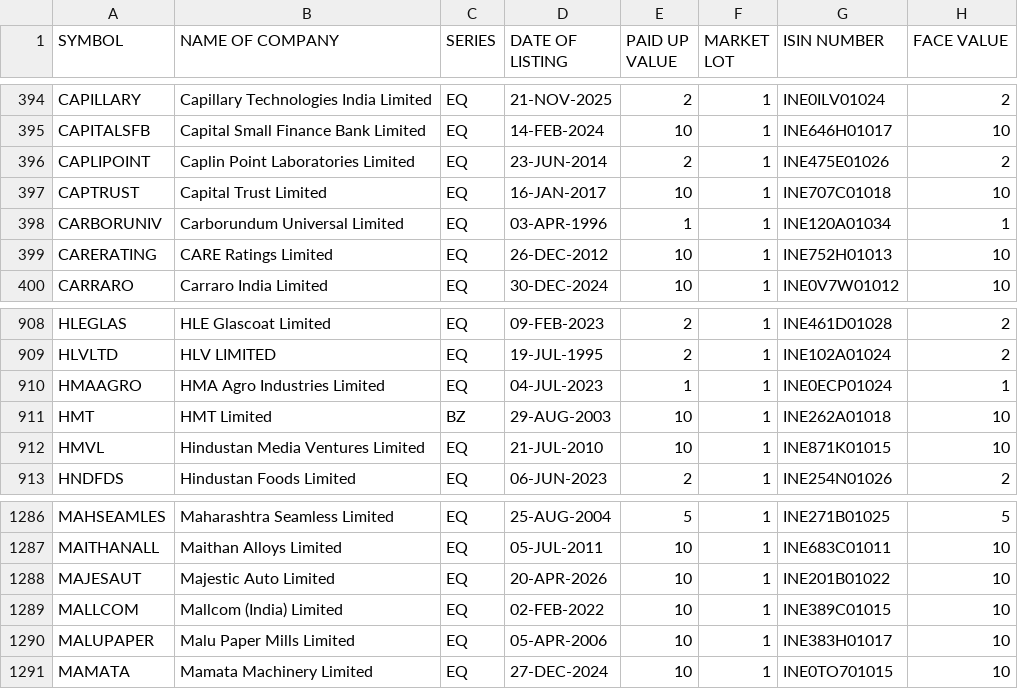
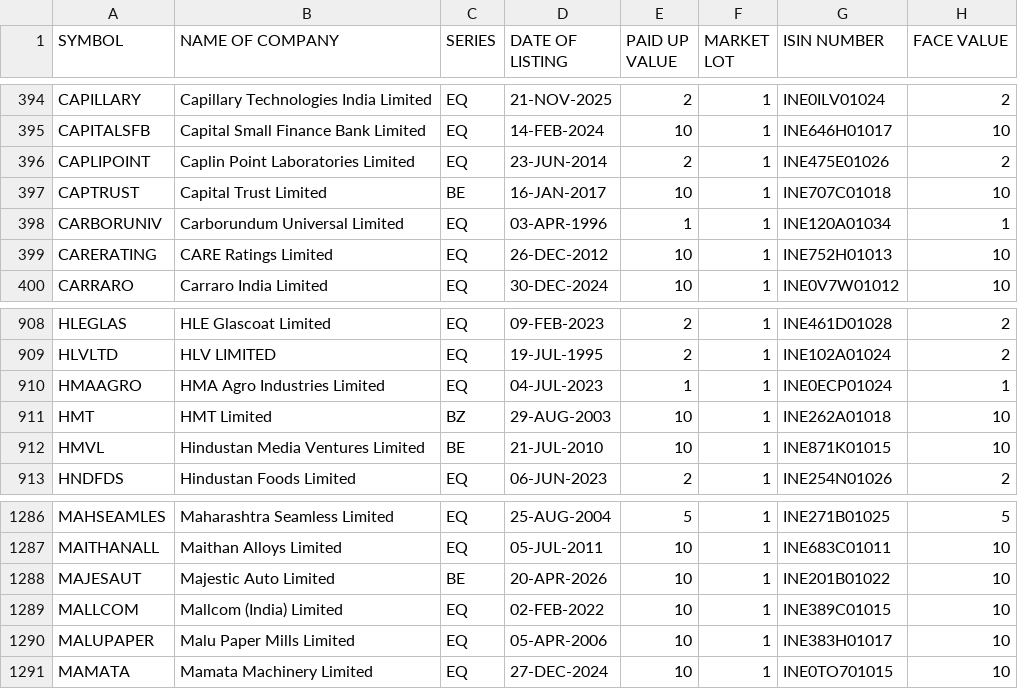
Before and after one commit to krishnaoj-stack/Stock---Dashboard, a CSV file: data/reference/nse_equity_master.csv, drawn as a sheet; only a part is shown, gaps mark what is left out.

```diff
--- a/data/reference/nse_equity_master.csv
+++ b/data/reference/nse_equity_master.csv
@@ -396,3 +396,3 @@ CAPITALSFB,Capital Small Finance Bank Limited,EQ,14-FEB-2024,10,1,INE646H01017,1
 CAPLIPOINT,Caplin Point Laboratories Limited,EQ,23-JUN-2014,2,1,INE475E01026,2
-CAPTRUST,Capital Trust Limited,EQ,16-JAN-2017,10,1,INE707C01018,10
+CAPTRUST,Capital Trust Limited,BE,16-JAN-2017,10,1,INE707C01018,10
 CARBORUNIV,Carborundum Universal Limited,EQ,03-APR-1996,1,1,INE120A01034,1
@@ -911,3 +911,3 @@ HMAAGRO,HMA Agro Industries Limited,EQ,04-JUL-2023,1,1,INE0ECP01024,1
 HMT,HMT Limited,BZ,29-AUG-2003,10,1,INE262A01018,10
-HMVL,Hindustan Media Ventures Limited,EQ,21-JUL-2010,10,1,INE871K01015,10
+HMVL,Hindustan Media Ventures Limited,BE,21-JUL-2010,10,1,INE871K01015,10
 HNDFDS,Hindustan Foods Limited,EQ,06-JUN-2023,2,1,INE254N01026,2
@@ -1287,3 +1287,3 @@ MAHSEAMLES,Maharashtra Seamless Limited,EQ,25-AUG-2004,5,1,INE271B01025,5
 MAITHANALL,Maithan Alloys Limited,EQ,05-JUL-2011,10,1,INE683C01011,10
-MAJESAUT,Majestic Auto Limited,EQ,20-APR-2026,10,1,INE201B01022,10
+MAJESAUT,Majestic Auto Limited,BE,20-APR-2026,10,1,INE201B01022,10
 MALLCOM,Mallcom (India) Limited,EQ,02-FEB-2022,10,1,INE389C01015,10
```
Also changed, not shown: data/output/latest.csv.
